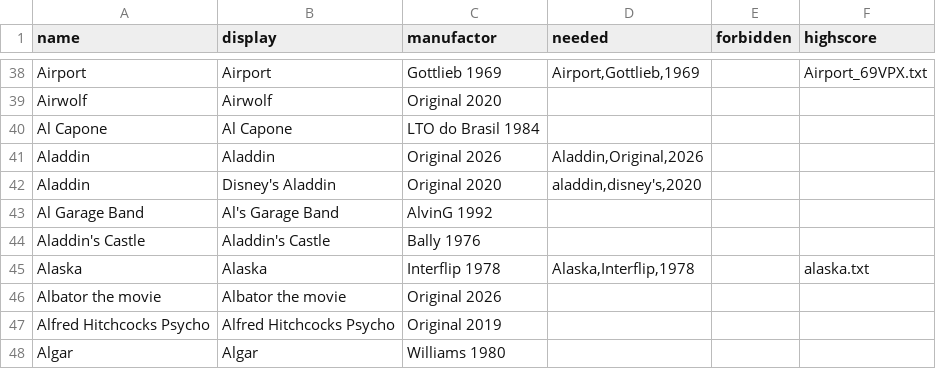
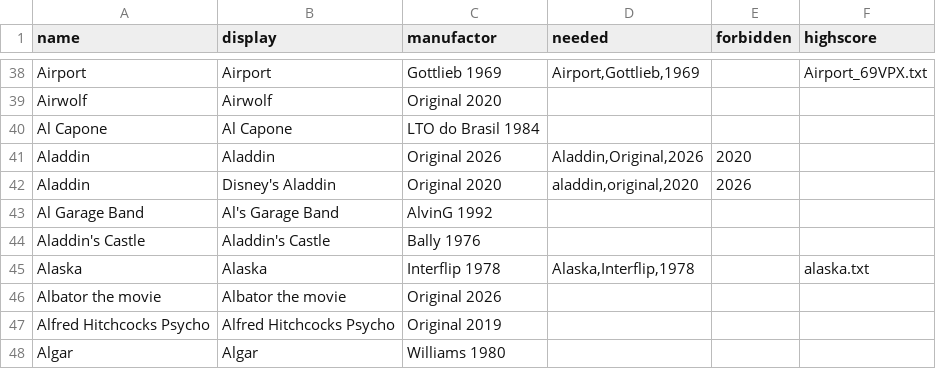
Before and after one commit to BA5T1/tablearray, a CSV file: tablearray.csv, drawn as a sheet; only a part is shown, gaps mark what is left out.

Commit message:
Update tablearray.csv

```diff
--- a/tablearray.csv
+++ b/tablearray.csv
@@ -40,4 +40,4 @@ Airwolf,Airwolf,Original 2020,,,
 Al Capone,Al Capone,LTO do Brasil 1984,,,
-Aladdin,Aladdin,Original 2026,"Aladdin,Original,2026",,
-Aladdin,Disney's Aladdin,Original 2020,"aladdin,disney's,2020",,
+Aladdin,Aladdin,Original 2026,"Aladdin,Original,2026",2020,
+Aladdin,Disney's Aladdin,Original 2020,"aladdin,original,2020",2026,
 Al Garage Band,Al's Garage Band,AlvinG 1992,,,
```
